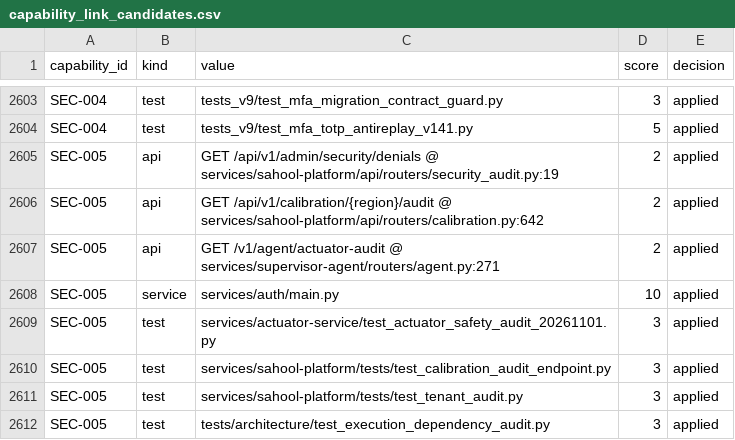
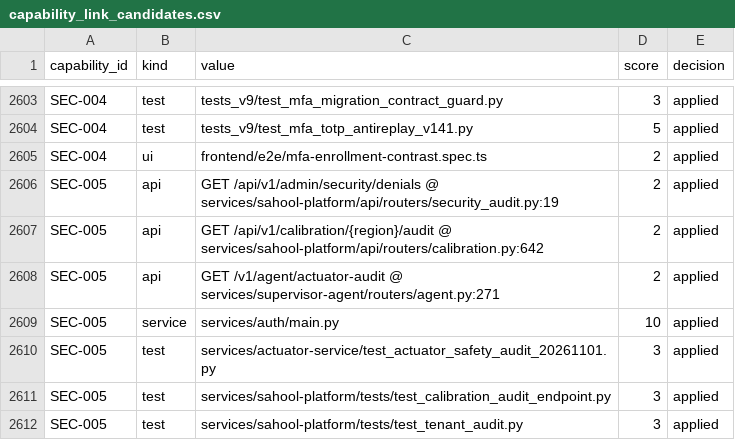
Before and after one commit to kafaat/ai_platform_complete_v2.0.0_enhanced, a CSV file: capabilities/generated/capability_link_candidates.csv, drawn as a sheet; only a part is shown, gaps mark what is left out; the shorter side is filled out with more unchanged rows.

Commit message:
fix: reconcile partial pivot saves and MFA setup contrast
Reconcile each pivot POST independently as saved, queued or rejected. Keep
only rejected submissions for retry while preserving new drafts and the
existing owner and field guards. Include the affected names and topology
reasons in feedback, with delayed-success and partial-failure regressions.

Keep provisioning instructions, labels, URI and copy controls readable on
their fixed dark panel inside the light sign-in page. Cover the actual auth
CSS and add a production-browser regression for the full setup screen.

Use explicit UTF-8 in the S3 diagnostics regression and regenerate the
dependent capability, governance and release artifacts through project
writers. Preserve the previously recorded owner decisions and scope.

Review: https://github.com/kafaat/ai_platform_complete_v2.0.0_enhanced/pull/1571#discussion_r4658218246
Review: https://github.com/kafaat/ai_platform_complete_v2.0.0_enhanced/pull/1571#discussion_r4658218311

```diff
--- a/capabilities/generated/capability_link_candidates.csv
+++ b/capabilities/generated/capability_link_candidates.csv
@@ -2604,2 +2604,3 @@ SEC-004,test,tests_v9/test_mfa_migration_contract_guard.py,3,applied
 SEC-004,test,tests_v9/test_mfa_totp_antireplay_v141.py,5,applied
+SEC-004,ui,frontend/e2e/mfa-enrollment-contrast.spec.ts,2,applied
 SEC-005,api,GET /api/v1/admin/security/denials @ services/sahool-platform/api/routers/security_audit.py:19,2,applied
```
Also changed, not shown: docs/capability-registry/generated/mapping/capability_mapping.csv, 22 other files.
